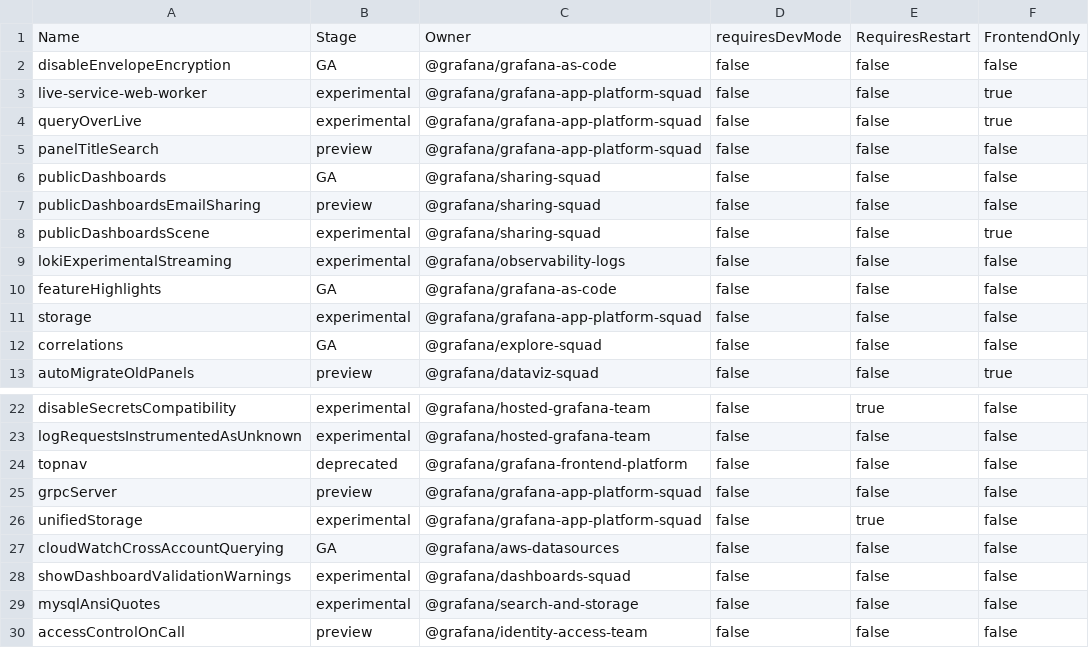
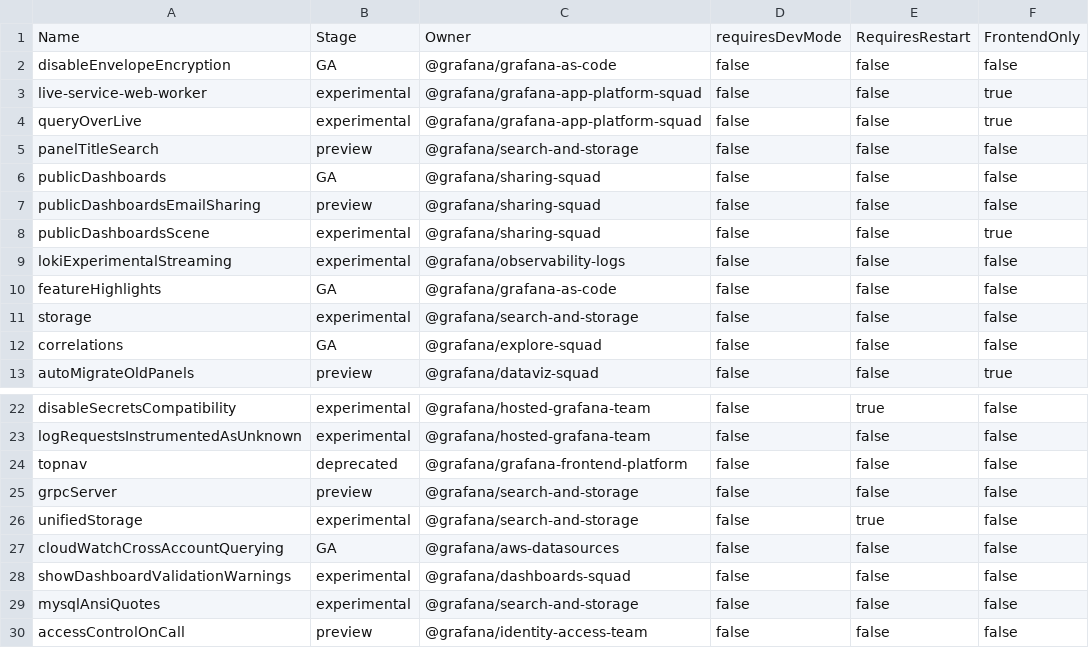
Before and after one commit to storpool/grafana, a CSV file: pkg/services/featuremgmt/toggles_gen.csv, drawn as a sheet; only a part is shown, gaps mark what is left out.

Commit message:
Chore: Update storage and search feature toggle owners (#92098)

```diff
--- a/pkg/services/featuremgmt/toggles_gen.csv
+++ b/pkg/services/featuremgmt/toggles_gen.csv
@@ -4,3 +4,3 @@ live-service-web-worker,experimental,@grafana/grafana-app-platform-squad,false,f
 queryOverLive,experimental,@grafana/grafana-app-platform-squad,false,false,true
-panelTitleSearch,preview,@grafana/grafana-app-platform-squad,false,false,false
+panelTitleSearch,preview,@grafana/search-and-storage,false,false,false
 publicDashboards,GA,@grafana/sharing-squad,false,false,false
@@ -10,3 +10,3 @@ lokiExperimentalStreaming,experimental,@grafana/observability-logs,false,false,f
 featureHighlights,GA,@grafana/grafana-as-code,false,false,false
-storage,experimental,@grafana/grafana-app-platform-squad,false,false,false
+storage,experimental,@grafana/search-and-storage,false,false,false
 correlations,GA,@grafana/explore-squad,false,false,false
@@ -24,4 +24,4 @@ logRequestsInstrumentedAsUnknown,experimental,@grafana/hosted-grafana-team,false
 topnav,deprecated,@grafana/grafana-frontend-platform,false,false,false
-grpcServer,preview,@grafana/grafana-app-platform-squad,false,false,false
-unifiedStorage,experimental,@grafana/grafana-app-platform-squad,false,true,false
+grpcServer,preview,@grafana/search-and-storage,false,false,false
+unifiedStorage,experimental,@grafana/search-and-storage,false,true,false
 cloudWatchCrossAccountQuerying,GA,@grafana/aws-datasources,false,false,false
```
Also changed, not shown: 2 other files.
